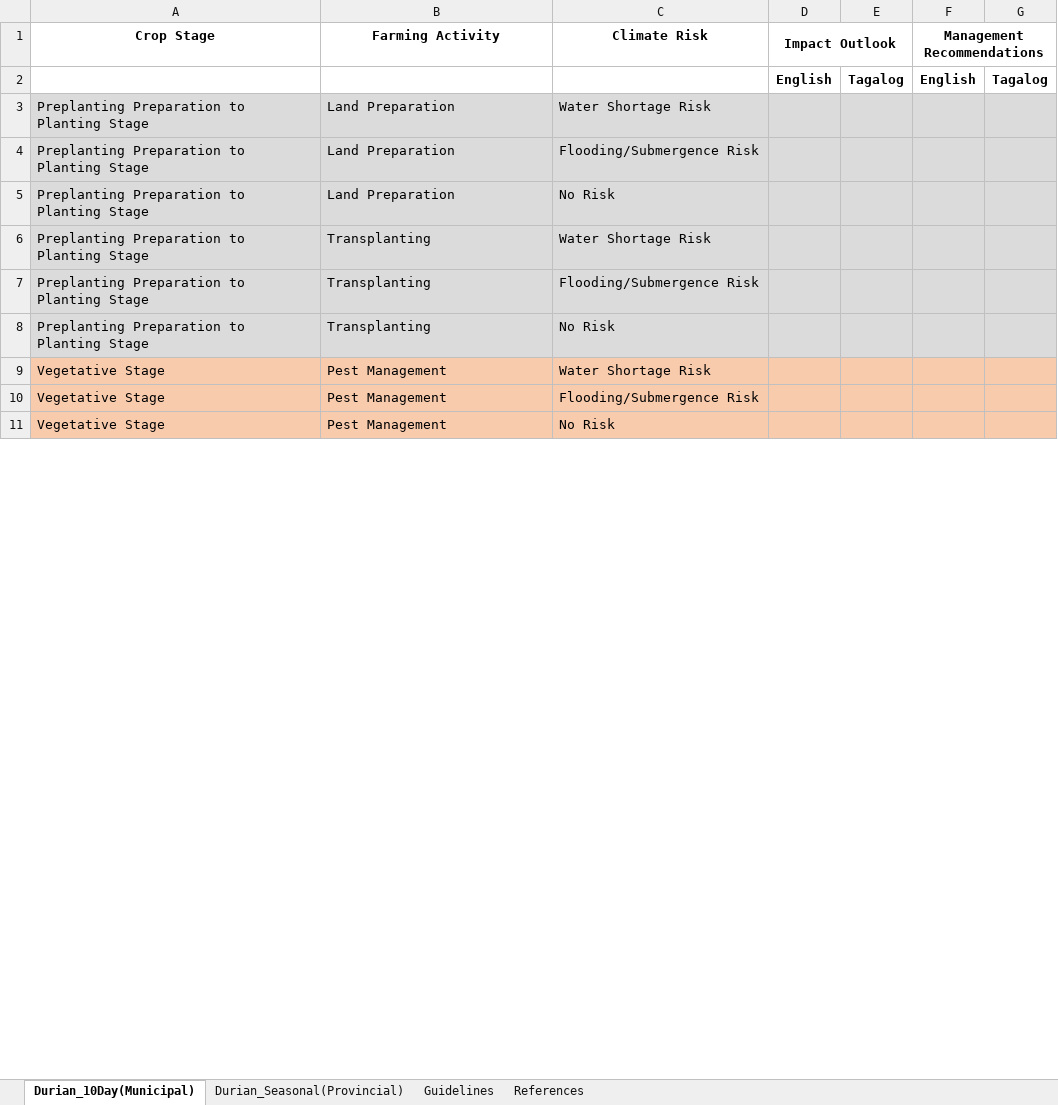
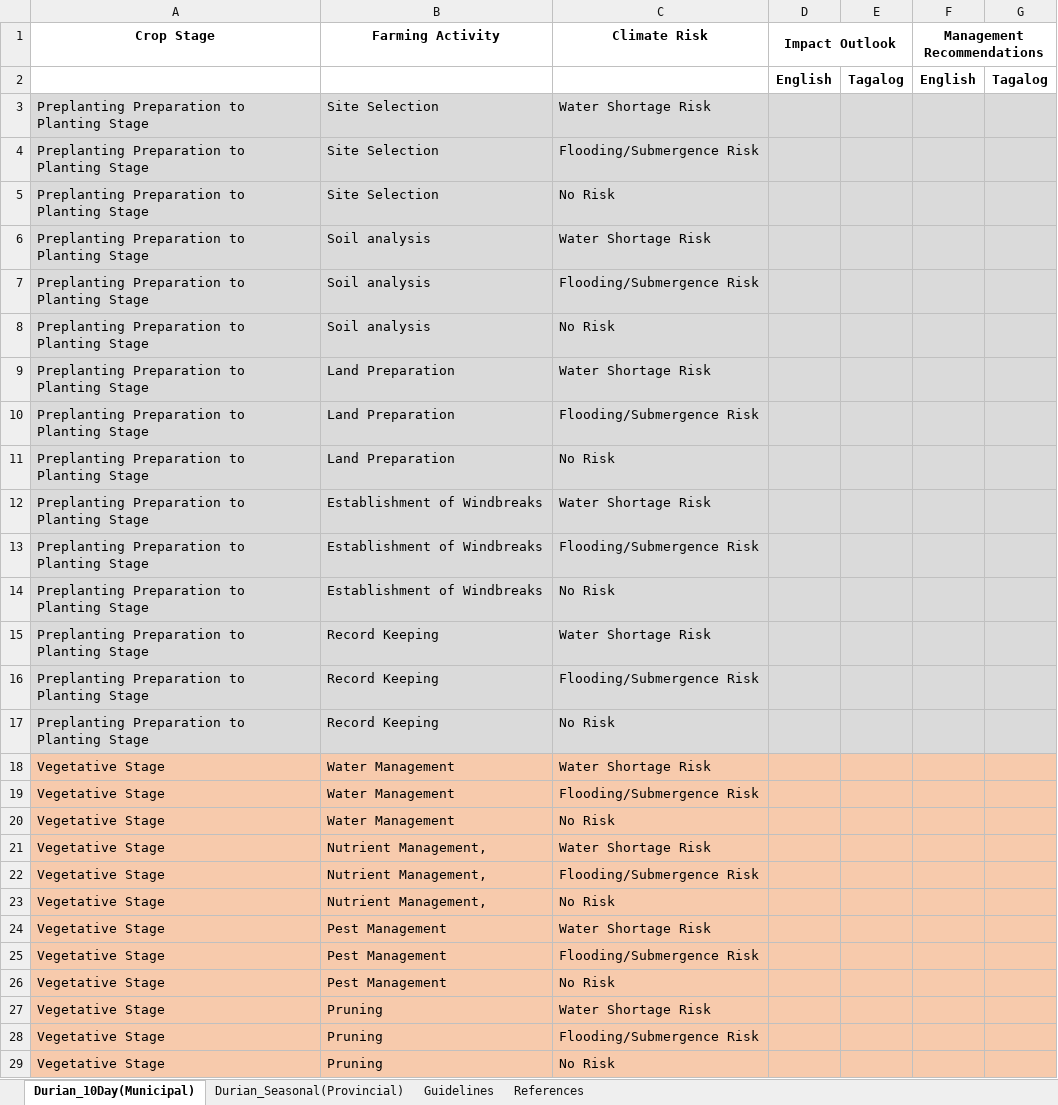
Before and after one commit to amia-microsite/amia-microsite.github.io, an Excel workbook: files/durian-recommendations.xlsx, sheet Durian_10Day(Municipal), drawn as a sheet; only a part is shown; values as stored, in another font and other column widths than the file's, no borders; charts and pictures not drawn; addresses are those after the commit; the diff covers the shown part only; the diff names each change by its address in the sheet, - before the commit and + after, or states it on an @@ line.

```diff
--- a/files/durian-recommendations.xlsx (sheet Durian_10Day(Municipal))
+++ b/files/durian-recommendations.xlsx (sheet Durian_10Day(Municipal))
+row 3: Preplanting Preparation to Planting Stage | Site Selection | Water Shortage Risk
+row 4: Preplanting Preparation to Planting Stage | Site Selection | Flooding/Submergence Risk
+row 5: Preplanting Preparation to Planting Stage | Site Selection | No Risk
+row 6: Preplanting Preparation to Planting Stage | Soil analysis | Water Shortage Risk
+row 7: Preplanting Preparation to Planting Stage | Soil analysis | Flooding/Submergence Risk
+row 8: Preplanting Preparation to Planting Stage | Soil analysis | No Risk
-B12:B14 (Farming Activity): Transplanting
+B12:B14 (Farming Activity): Establishment of Windbreaks
+row 15: Preplanting Preparation to Planting Stage | Record Keeping | Water Shortage Risk
+row 16: Preplanting Preparation to Planting Stage | Record Keeping | Flooding/Submergence Risk
+row 17: Preplanting Preparation to Planting Stage | Record Keeping | No Risk
+row 18: Vegetative Stage | Water Management | Water Shortage Risk
+row 19: Vegetative Stage | Water Management | Flooding/Submergence Risk
+row 20: Vegetative Stage | Water Management | No Risk
+row 21: Vegetative Stage | Nutrient Management, | Water Shortage Risk
+row 22: Vegetative Stage | Nutrient Management, | Flooding/Submergence Risk
+row 23: Vegetative Stage | Nutrient Management, | No Risk
+row 27: Vegetative Stage | Pruning | Water Shortage Risk
+row 28: Vegetative Stage | Pruning | Flooding/Submergence Risk
+row 29: Vegetative Stage | Pruning | No Risk
```
Also changed, not shown: 30 added rows, 3 removed rows and 9 edited cells elsewhere in this sheet, sheet Durian_Seasonal(Provincial), sheet References, sheet Guidelines, charts or pictures, files/cropping-calendar-durian-veg.xlsx, files/vegetable-recommendations.xlsx, 1 other file.
